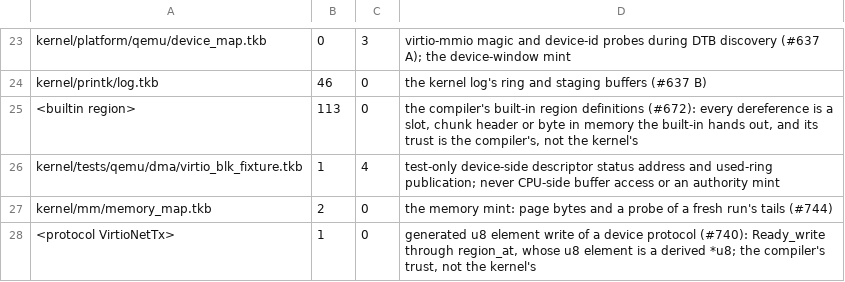
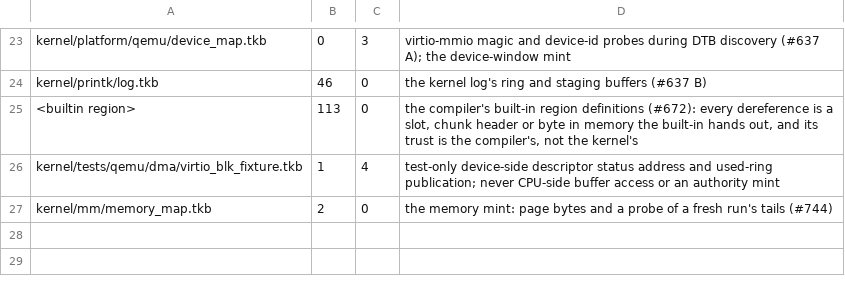
Before and after one commit to takibi-lang/takibi, a TSV file: scripts/raw_deref_budget.tsv, drawn as a sheet; only a part is shown, gaps mark what is left out; the diff names each change by its address in the sheet, - before the commit and + after, or states it on an @@ line.

```diff
--- a/scripts/raw_deref_budget.tsv
+++ b/scripts/raw_deref_budget.tsv
-row 28: <protocol VirtioNetTx> | 1 | 0 | generated u8 element write of a device protocol (#740): Ready_write through region_at, whose u8 element is a derived *u8; the compiler's trust, not the kernel's
```
Also changed, not shown: 7 other files.
